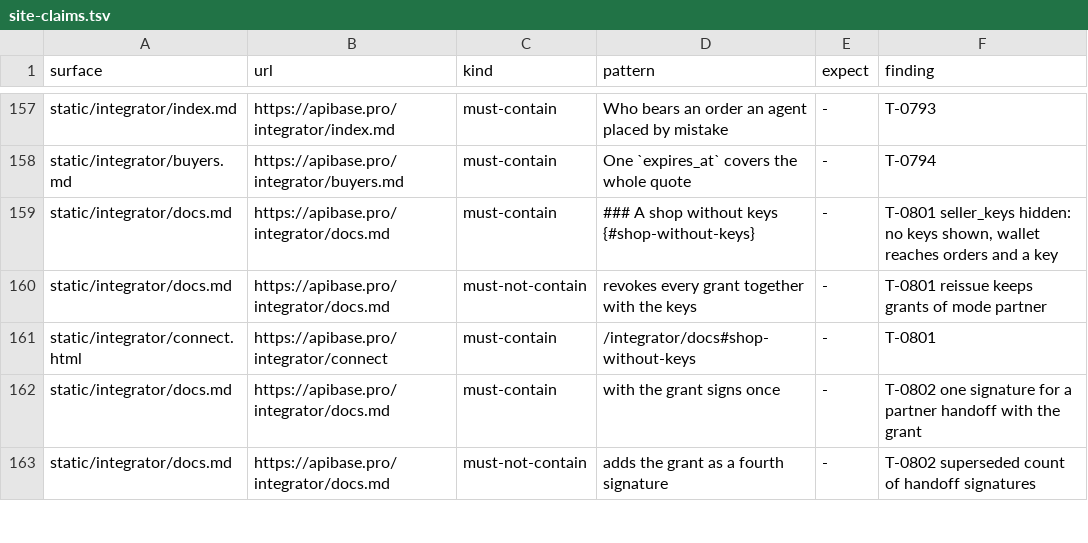
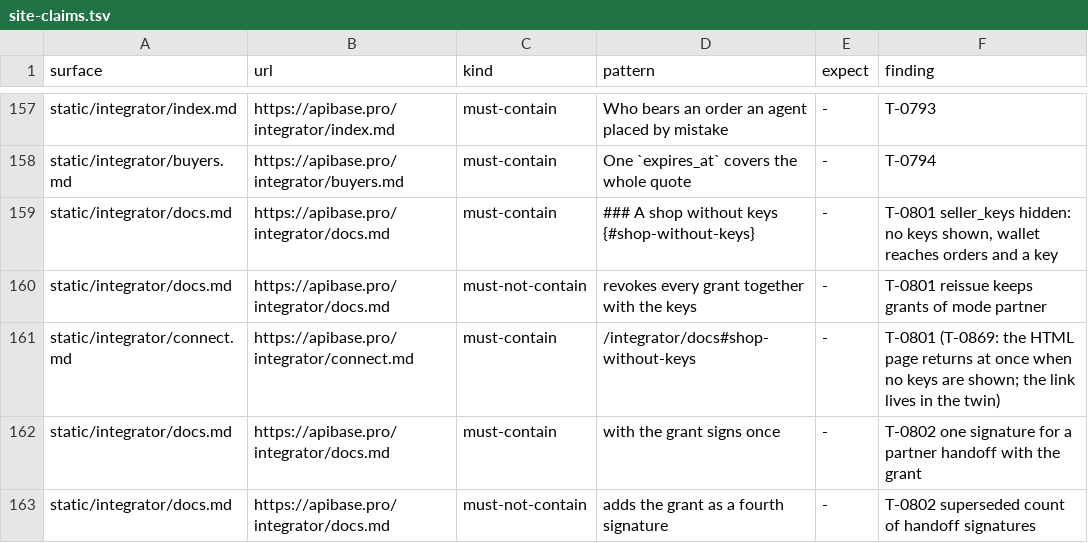
Before and after one commit to whiteknightonhorse/APIbase, a TSV file: config/site-claims.tsv, drawn as a sheet; only a part is shown, gaps mark what is left out.

```diff
--- a/config/site-claims.tsv
+++ b/config/site-claims.tsv
@@ -160,3 +160,3 @@ static/integrator/docs.md	https://apibase.pro/integrator/docs.md	must-contain	##
 static/integrator/docs.md	https://apibase.pro/integrator/docs.md	must-not-contain	revokes every grant together with the keys	-	T-0801 reissue keeps grants of mode partner
-static/integrator/connect.html	https://apibase.pro/integrator/connect	must-contain	/integrator/docs#shop-without-keys	-	T-0801
+static/integrator/connect.md	https://apibase.pro/integrator/connect.md	must-contain	/integrator/docs#shop-without-keys	-	T-0801 (T-0869: the HTML page returns at once when no keys are shown; the link lives in the twin)
 static/integrator/docs.md	https://apibase.pro/integrator/docs.md	must-contain	with the grant signs once	-	T-0802 one signature for a partner handoff with the grant
```
